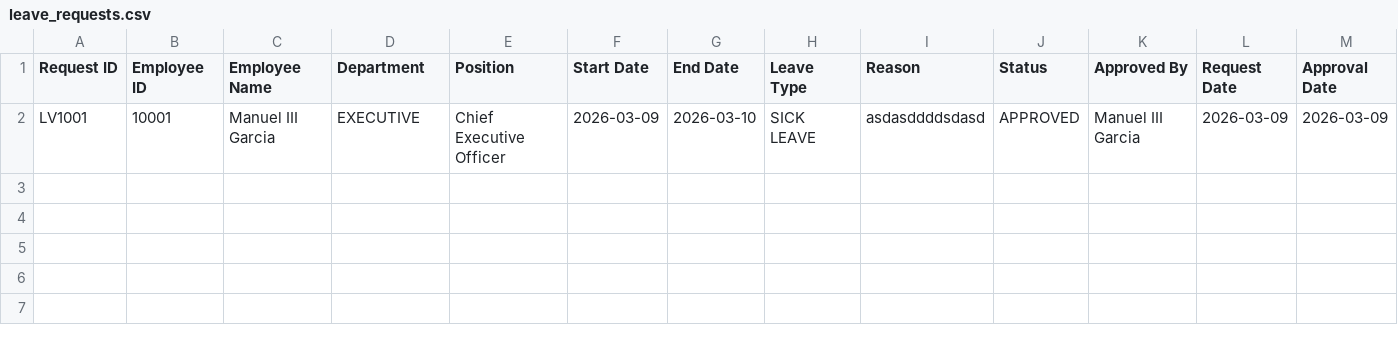
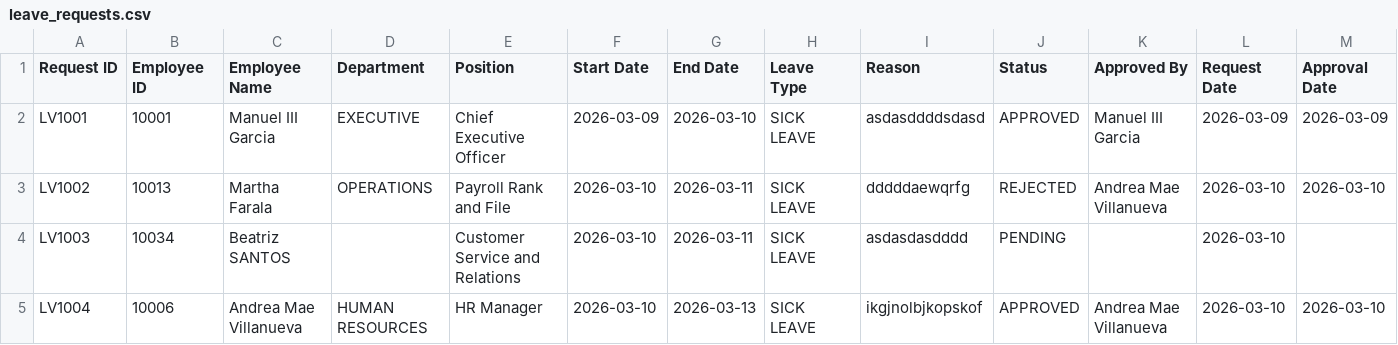
Before and after one commit to JoshuaSarmientoCode/OOP_MotorPHPayroll, a CSV file: data/leave_requests.csv, drawn as a sheet; only a part is shown; rows hold the shown columns only; the diff names each change by its address in the sheet, - before the commit and + after, or states it on an @@ line.

```diff
--- a/data/leave_requests.csv
+++ b/data/leave_requests.csv
+row 3: LV1002 | 10013 | Martha Farala | OPERATIONS | Payroll Rank and File | 2026-03-10 | 2026-03-11 | SICK LEAVE | dddddaewqrfg | REJECTED | Andrea Mae Villanueva | 2026-03-10 | 2026-03-10
+row 4: LV1003 | 10034 | Beatriz SANTOS |  | Customer Service and Relations | 2026-03-10 | 2026-03-11 | SICK LEAVE | asdasdasdddd | PENDING |  | 2026-03-10
+row 5: LV1004 | 10006 | Andrea Mae Villanueva | HUMAN RESOURCES | HR Manager | 2026-03-10 | 2026-03-13 | SICK LEAVE | ikgjnolbjkopskof | APPROVED | Andrea Mae Villanueva | 2026-03-10 | 2026-03-10
```
Also changed, not shown: data/MotorPH_Attendance_Record.csv, data/payroll.csv, 14 other files.
